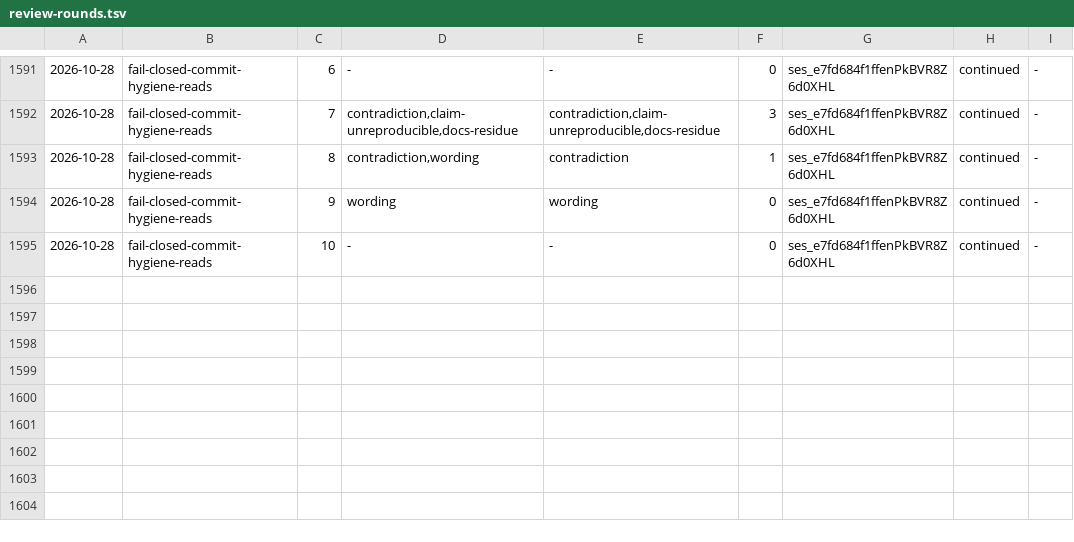
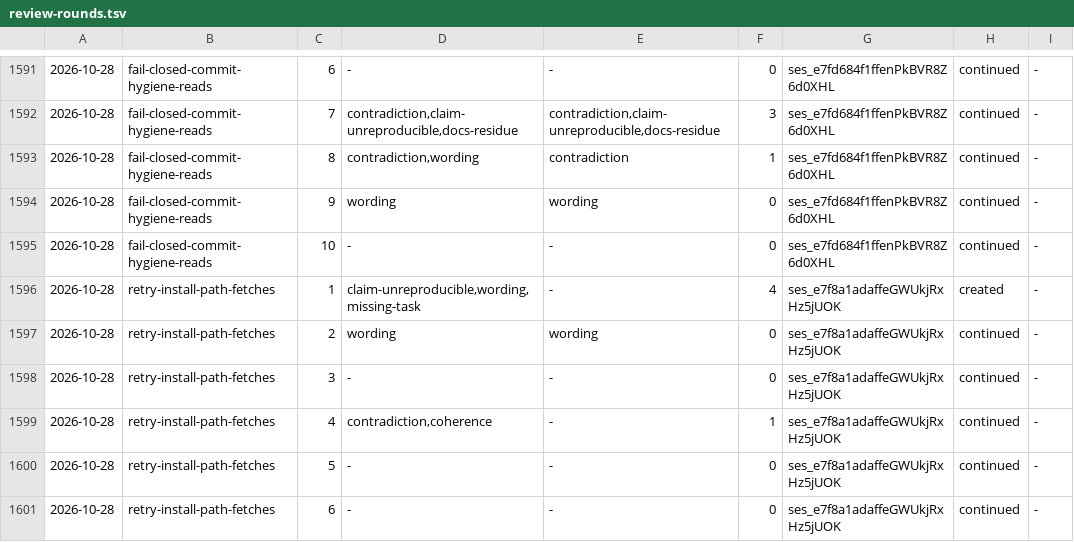
Before and after one commit to aanbrn/axon-showcase, a TSV file: docs/review-rounds.tsv, drawn as a sheet; only a part is shown, gaps mark what is left out; the diff names each change by its address in the sheet, - before the commit and + after, or states it on an @@ line.

Commit message:
Retry the install path's Helm repository setup (#725)
The release-install targets' repository setup ran through the plugin's own tasks, which retry nothing, so a transient repository failure ended an install before the chart resolved. It now runs through updateHelmRepositories, which retries the per-repository add/update pair with the shared bounded retry; a repository that stays unreachable still fails the build.

```diff
--- a/docs/review-rounds.tsv
+++ b/docs/review-rounds.tsv
+row 1596: 2026-10-28 | retry-install-path-fetches | 1 | claim-unreproducible,wording,missing-task | - | 4 | ses_e7f8a1adaffeGWUkjRxHz5jUOK | created | -
+row 1597: 2026-10-28 | retry-install-path-fetches | 2 | wording | wording | 0 | ses_e7f8a1adaffeGWUkjRxHz5jUOK | continued | -
+row 1598: 2026-10-28 | retry-install-path-fetches | 3 | - | - | 0 | ses_e7f8a1adaffeGWUkjRxHz5jUOK | continued | -
+row 1599: 2026-10-28 | retry-install-path-fetches | 4 | contradiction,coherence | - | 1 | ses_e7f8a1adaffeGWUkjRxHz5jUOK | continued | -
+row 1600: 2026-10-28 | retry-install-path-fetches | 5 | - | - | 0 | ses_e7f8a1adaffeGWUkjRxHz5jUOK | continued | -
+row 1601: 2026-10-28 | retry-install-path-fetches | 6 | - | - | 0 | ses_e7f8a1adaffeGWUkjRxHz5jUOK | continued | -
```
Also changed, not shown: 5 other files.
